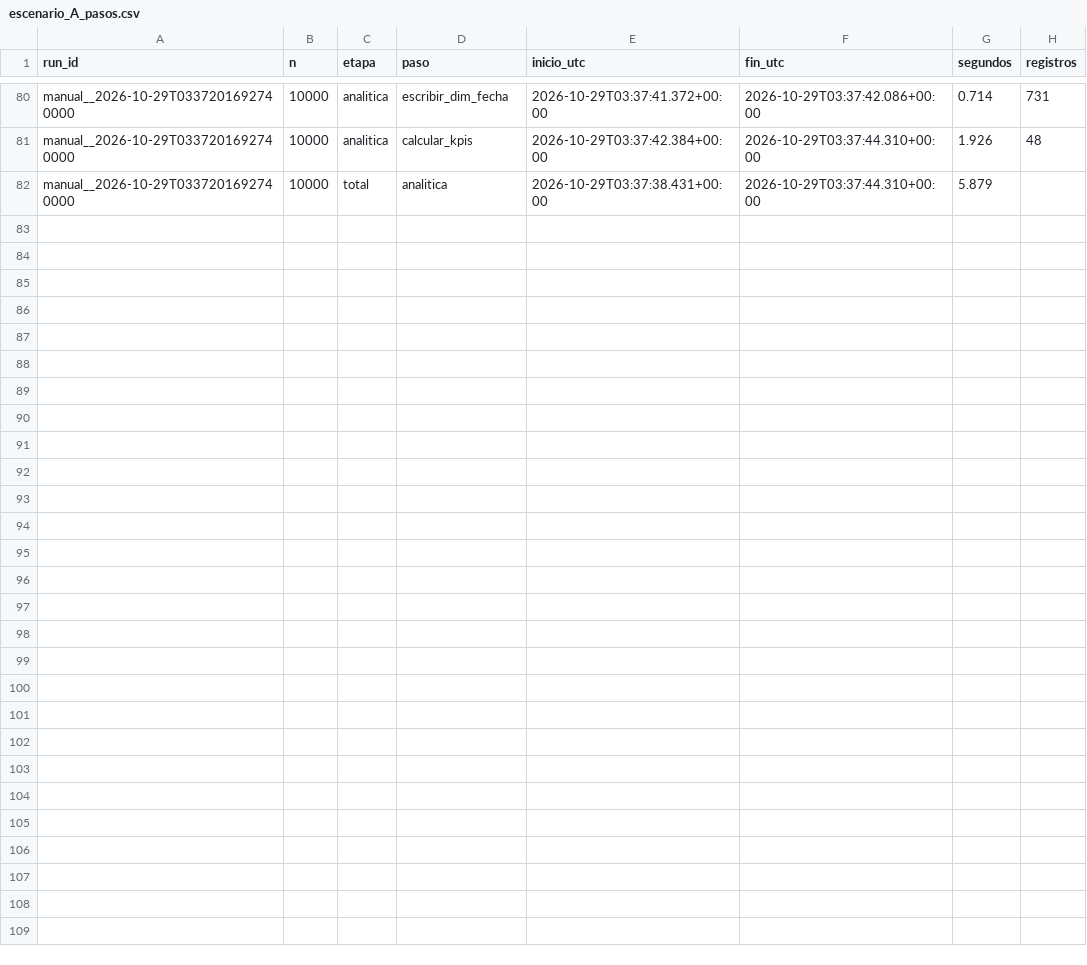
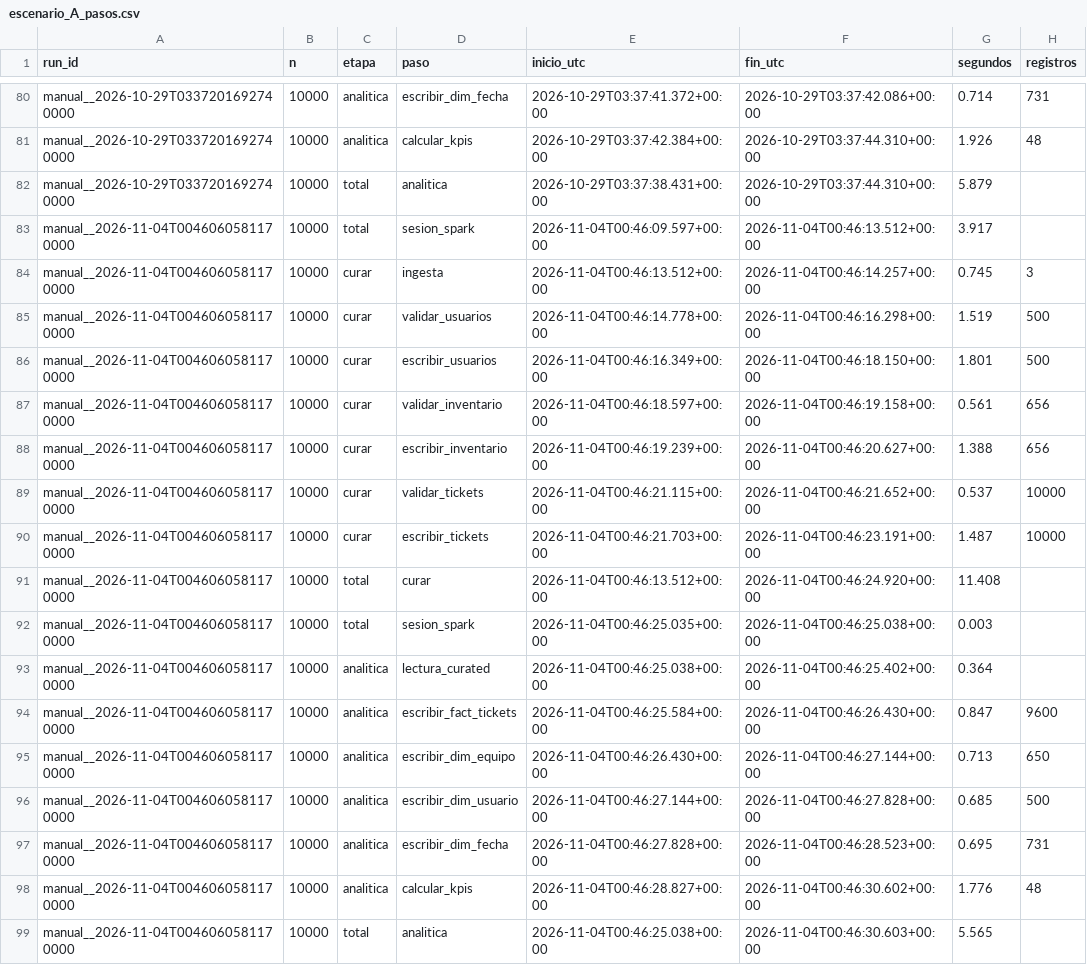
Before and after one commit to EdwinXav/TFM-Visual-Analytics-and-big-data, a CSV file: resultados/tiempos/escenario_A_pasos.csv, drawn as a sheet; only a part is shown, gaps mark what is left out.

Commit message:
Sensor de llegada de datos en el DAG
- El generador escribe el marcador _LISTO al terminar cada conjunto
- El DAG espera ese marcador (sensor en modo reschedule) antes de lanzar Spark
- La hora de llegada se transmite a las tareas para medir la disponibilidad
- Prueba nueva del marcador en el generador

```diff
--- a/resultados/tiempos/escenario_A_pasos.csv
+++ b/resultados/tiempos/escenario_A_pasos.csv
@@ -82 +82,18 @@ manual__2026-10-29T0337201692740000,10000,analitica,calcular_kpis,2026-10-29T03:
 manual__2026-10-29T0337201692740000,10000,total,analitica,2026-10-29T03:37:38.431+00:00,2026-10-29T03:37:44.310+00:00,5.879,
+manual__2026-11-04T0046060581170000,10000,total,sesion_spark,2026-11-04T00:46:09.597+00:00,2026-11-04T00:46:13.512+00:00,3.917,
+manual__2026-11-04T0046060581170000,10000,curar,ingesta,2026-11-04T00:46:13.512+00:00,2026-11-04T00:46:14.257+00:00,0.745,3
+manual__2026-11-04T0046060581170000,10000,curar,validar_usuarios,2026-11-04T00:46:14.778+00:00,2026-11-04T00:46:16.298+00:00,1.519,500
+manual__2026-11-04T0046060581170000,10000,curar,escribir_usuarios,2026-11-04T00:46:16.349+00:00,2026-11-04T00:46:18.150+00:00,1.801,500
+manual__2026-11-04T0046060581170000,10000,curar,validar_inventario,2026-11-04T00:46:18.597+00:00,2026-11-04T00:46:19.158+00:00,0.561,656
+manual__2026-11-04T0046060581170000,10000,curar,escribir_inventario,2026-11-04T00:46:19.239+00:00,2026-11-04T00:46:20.627+00:00,1.388,656
+manual__2026-11-04T0046060581170000,10000,curar,validar_tickets,2026-11-04T00:46:21.115+00:00,2026-11-04T00:46:21.652+00:00,0.537,10000
+manual__2026-11-04T0046060581170000,10000,curar,escribir_tickets,2026-11-04T00:46:21.703+00:00,2026-11-04T00:46:23.191+00:00,1.487,10000
+manual__2026-11-04T0046060581170000,10000,total,curar,2026-11-04T00:46:13.512+00:00,2026-11-04T00:46:24.920+00:00,11.408,
+manual__2026-11-04T0046060581170000,10000,total,sesion_spark,2026-11-04T00:46:25.035+00:00,2026-11-04T00:46:25.038+00:00,0.003,
+manual__2026-11-04T0046060581170000,10000,analitica,lectura_curated,2026-11-04T00:46:25.038+00:00,2026-11-04T00:46:25.402+00:00,0.364,
+manual__2026-11-04T0046060581170000,10000,analitica,escribir_fact_tickets,2026-11-04T00:46:25.584+00:00,2026-11-04T00:46:26.430+00:00,0.847,9600
+manual__2026-11-04T0046060581170000,10000,analitica,escribir_dim_equipo,2026-11-04T00:46:26.430+00:00,2026-11-04T00:46:27.144+00:00,0.713,650
+manual__2026-11-04T0046060581170000,10000,analitica,escribir_dim_usuario,2026-11-04T00:46:27.144+00:00,2026-11-04T00:46:27.828+00:00,0.685,500
+manual__2026-11-04T0046060581170000,10000,analitica,escribir_dim_fecha,2026-11-04T00:46:27.828+00:00,2026-11-04T00:46:28.523+00:00,0.695,731
+manual__2026-11-04T0046060581170000,10000,analitica,calcular_kpis,2026-11-04T00:46:28.827+00:00,2026-11-04T00:46:30.602+00:00,1.776,48
+manual__2026-11-04T0046060581170000,10000,total,analitica,2026-11-04T00:46:25.038+00:00,2026-11-04T00:46:30.603+00:00,5.565,
```
Also changed, not shown: 7 other files.
